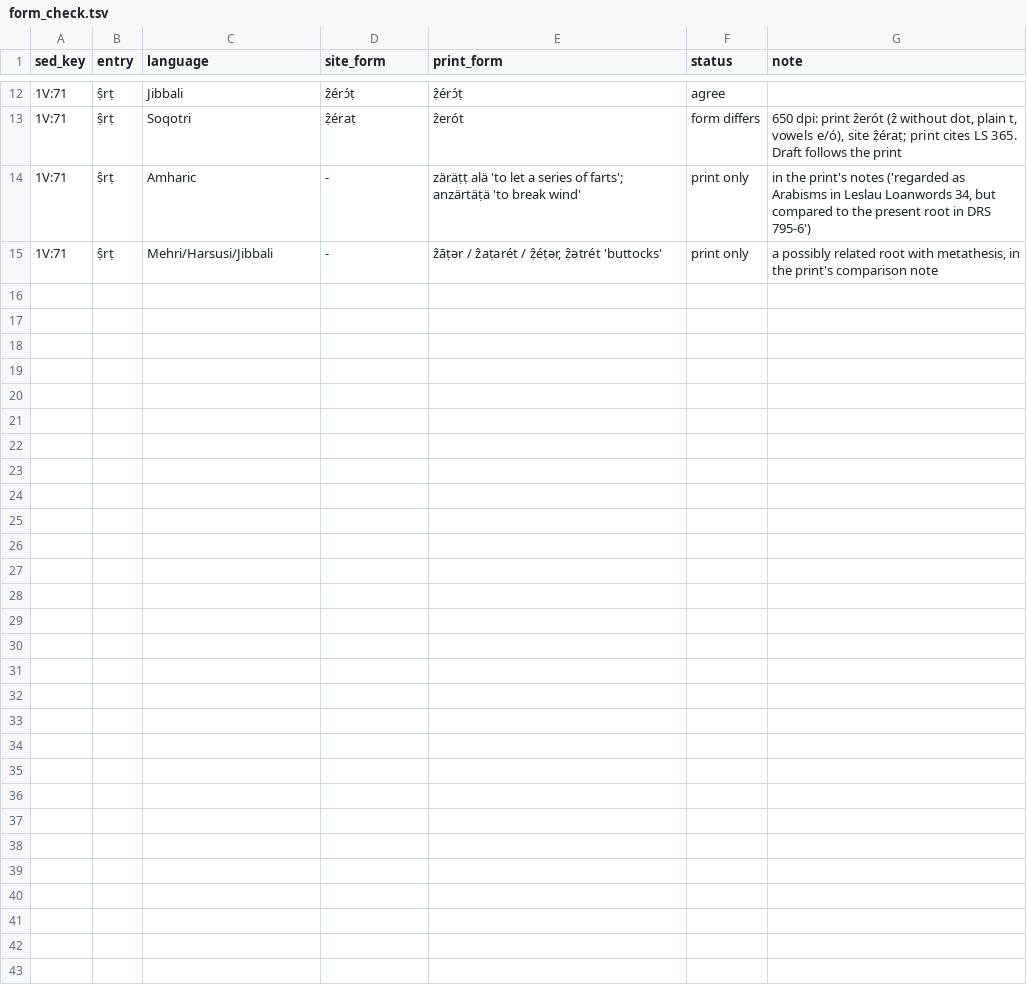
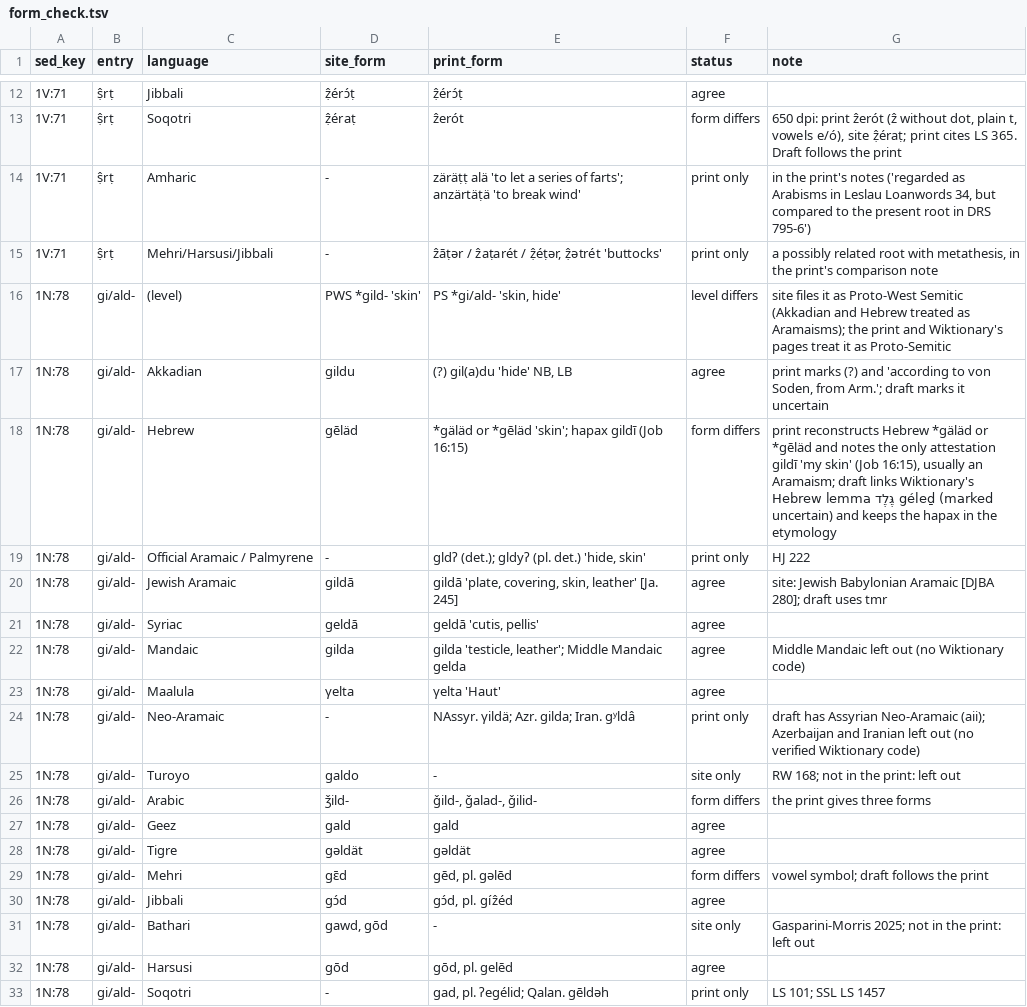
Before and after one commit to iwsfutcmd/sed-to-wiktionary-public, a TSV file: data/sedonline/form_check.tsv, drawn as a sheet; only a part is shown, gaps mark what is left out.

```diff
--- a/data/sedonline/form_check.tsv
+++ b/data/sedonline/form_check.tsv
@@ -15 +15,19 @@ sed_key	entry	language	site_form	print_form	status	note
 1V:71	ṣ̂rṭ	Mehri/Harsusi/Jibbali	-	ẑāṭər / ẑaṭarét / ẓ̂éṭər, ẓ̂ətrét 'buttocks'	print only	a possibly related root with metathesis, in the print's comparison note
+1N:78	gi/ald-	(level)	PWS *gild- 'skin'	PS *gi/ald- 'skin, hide'	level differs	site files it as Proto-West Semitic (Akkadian and Hebrew treated as Aramaisms); the print and Wiktionary's pages treat it as Proto-Semitic
+1N:78	gi/ald-	Akkadian	gildu	(?) gil(a)du 'hide' NB, LB	agree	print marks (?) and 'according to von Soden, from Arm.'; draft marks it uncertain
+1N:78	gi/ald-	Hebrew	gēläd	*gäläd or *gēläd 'skin'; hapax gildī (Job 16:15)	form differs	print reconstructs Hebrew *gäläd or *gēläd and notes the only attestation gildī 'my skin' (Job 16:15), usually an Aramaism; draft links Wiktionary's Hebrew lemma גֶּלֶד géleḏ (marked uncertain) and keeps the hapax in the etymology
+1N:78	gi/ald-	Official Aramaic / Palmyrene	-	gldʔ (det.); gldyʔ (pl. det.) 'hide, skin'	print only	HJ 222
+1N:78	gi/ald-	Jewish Aramaic	gildā	gildā 'plate, covering, skin, leather' [Ja. 245]	agree	site: Jewish Babylonian Aramaic [DJBA 280]; draft uses tmr
+1N:78	gi/ald-	Syriac	geldā	geldā 'cutis, pellis'	agree	
+1N:78	gi/ald-	Mandaic	gilda	gilda 'testicle, leather'; Middle Mandaic gelda	agree	Middle Mandaic left out (no Wiktionary code)
+1N:78	gi/ald-	Maalula	γelta	γelta 'Haut'	agree	
+1N:78	gi/ald-	Neo-Aramaic	-	NAssyr. γildä; Azr. gilda; Iran. gʸldâ	print only	draft has Assyrian Neo-Aramaic (aii); Azerbaijan and Iranian left out (no verified Wiktionary code)
+1N:78	gi/ald-	Turoyo	galdo	-	site only	RW 168; not in the print: left out
+1N:78	gi/ald-	Arabic	ǯild-	ǧild-, ǧalad-, ǧilid-	form differs	the print gives three forms
+1N:78	gi/ald-	Geez	gald	gald	agree	
+1N:78	gi/ald-	Tigre	gəldät	gəldät	agree	
+1N:78	gi/ald-	Mehri	gɛ̄d	gēd, pl. gəlēd	form differs	vowel symbol; draft follows the print
+1N:78	gi/ald-	Jibbali	gɔ́d	gɔ́d, pl. gíẑéd	agree	
+1N:78	gi/ald-	Bathari	gawd, gōd	-	site only	Gasparini-Morris 2025; not in the print: left out
+1N:78	gi/ald-	Harsusi	gōd	gōd, pl. gelēd	agree	
+1N:78	gi/ald-	Soqotri	-	gad, pl. ʔegélid; Qalan. gēldəh	print only	LS 101; SSL LS 1457
```
Also changed, not shown: 6 other files.
